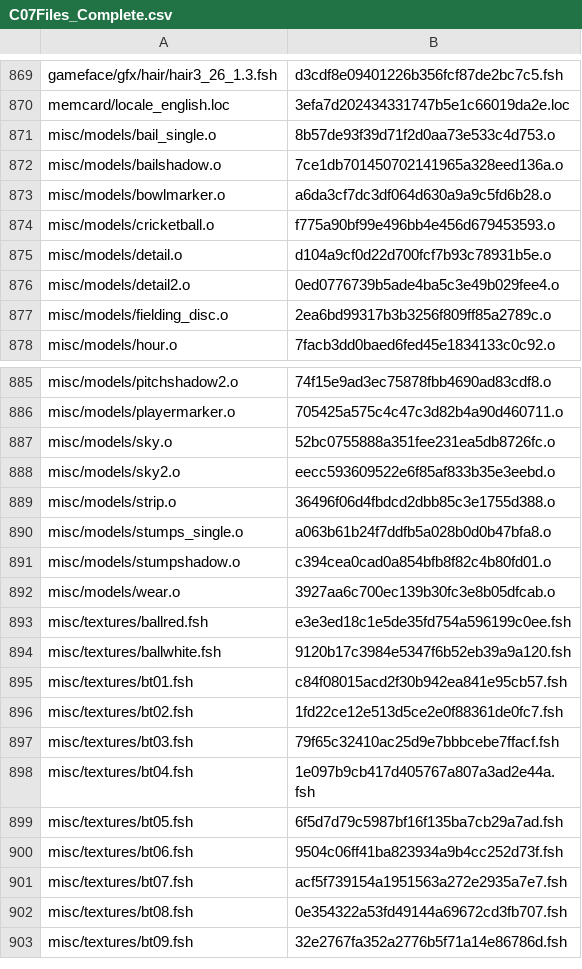
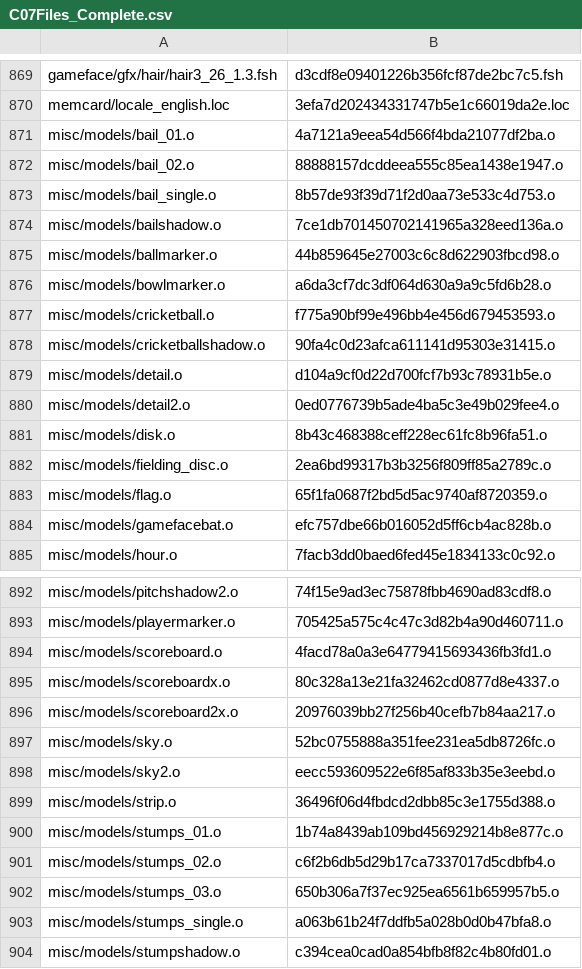
Before and after one commit to retrobone/Cricket07ReDir, a CSV file: C07Files_Complete.csv, drawn as a sheet; only a part is shown, gaps mark what is left out; the shorter side is filled out with more unchanged rows; the diff covers the shown part only.

Commit message:
Added missing .o file names

```diff
--- a/C07Files_Complete.csv
+++ b/C07Files_Complete.csv
@@ -870,9 +870,16 @@ gameface/gfx/hair/hair3_26_1.3.fsh,d3cdf8e09401226b356fcf87de2bc7c5.fsh
 memcard/locale_english.loc,3efa7d202434331747b5e1c66019da2e.loc
+misc/models/bail_01.o,4a7121a9eea54d566f4bda21077df2ba.o
+misc/models/bail_02.o,88888157dcddeea555c85ea1438e1947.o
 misc/models/bail_single.o,8b57de93f39d71f2d0aa73e533c4d753.o
 misc/models/bailshadow.o,7ce1db701450702141965a328eed136a.o
+misc/models/ballmarker.o,44b859645e27003c6c8d622903fbcd98.o
 misc/models/bowlmarker.o,a6da3cf7dc3df064d630a9a9c5fd6b28.o
 misc/models/cricketball.o,f775a90bf99e496bb4e456d679453593.o
+misc/models/cricketballshadow.o,90fa4c0d23afca611141d95303e31415.o
 misc/models/detail.o,d104a9cf0d22d700fcf7b93c78931b5e.o
 misc/models/detail2.o,0ed0776739b5ade4ba5c3e49b029fee4.o
+misc/models/disk.o,8b43c468388ceff228ec61fc8b96fa51.o
 misc/models/fielding_disc.o,2ea6bd99317b3b3256f809ff85a2789c.o
+misc/models/flag.o,65f1fa0687f2bd5d5ac9740af8720359.o
+misc/models/gamefacebat.o,efc757dbe66b016052d5ff6cb4ac828b.o
 misc/models/hour.o,7facb3dd0baed6fed45e1834133c0c92.o
@@ -886,2 +893,5 @@ misc/models/pitchshadow2.o,74f15e9ad3ec75878fbb4690ad83cdf8.o
 misc/models/playermarker.o,705425a575c4c47c3d82b4a90d460711.o
+misc/models/scoreboard.o,4facd78a0a3e64779415693436fb3fd1.o
+misc/models/scoreboardx.o,80c328a13e21fa32462cd0877d8e4337.o
+misc/models/scoreboard2x.o,20976039bb27f256b40cefb7b84aa217.o
 misc/models/sky.o,52bc0755888a351fee231ea5db8726fc.o
@@ -889,2 +899,5 @@ misc/models/sky2.o,eecc593609522e6f85af833b35e3eebd.o
 misc/models/strip.o,36496f06d4fbdcd2dbb85c3e1755d388.o
+misc/models/stumps_01.o,1b74a8439ab109bd456929214b8e877c.o
+misc/models/stumps_02.o,c6f2b6db5d29b17ca7337017d5cdbfb4.o
+misc/models/stumps_03.o,650b306a7f37ec925ea6561b659957b5.o
 misc/models/stumps_single.o,a063b61b24f7ddfb5a028b0d0b47bfa8.o
```
Also changed, not shown: 1 added row and 1 edited cell elsewhere in this file.
